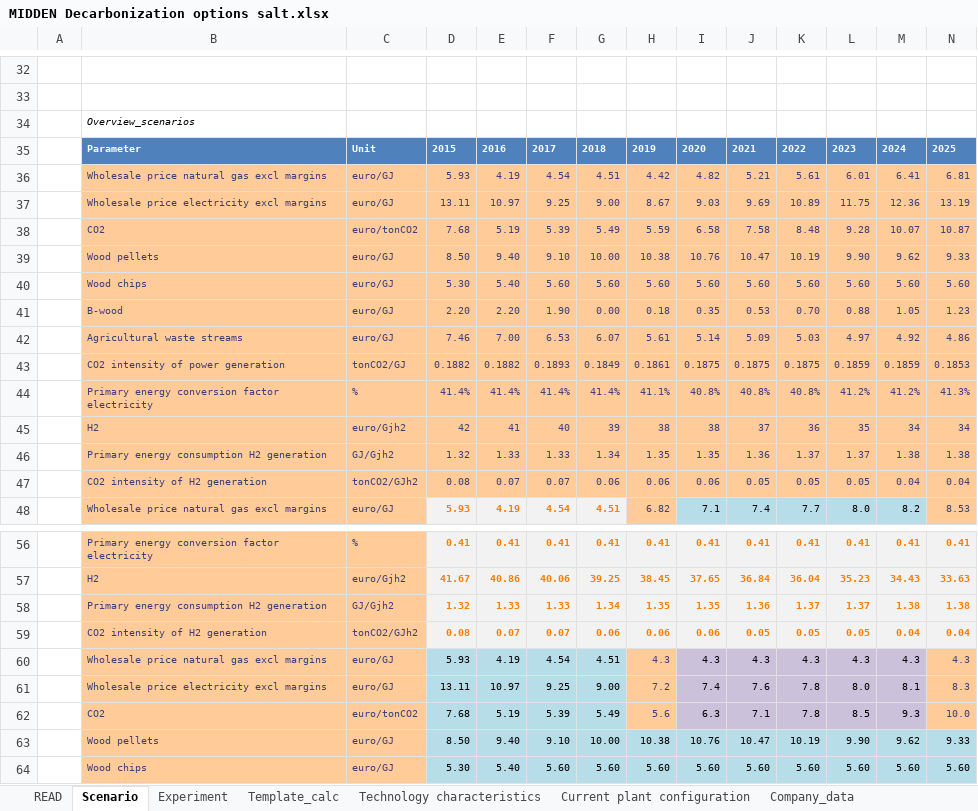
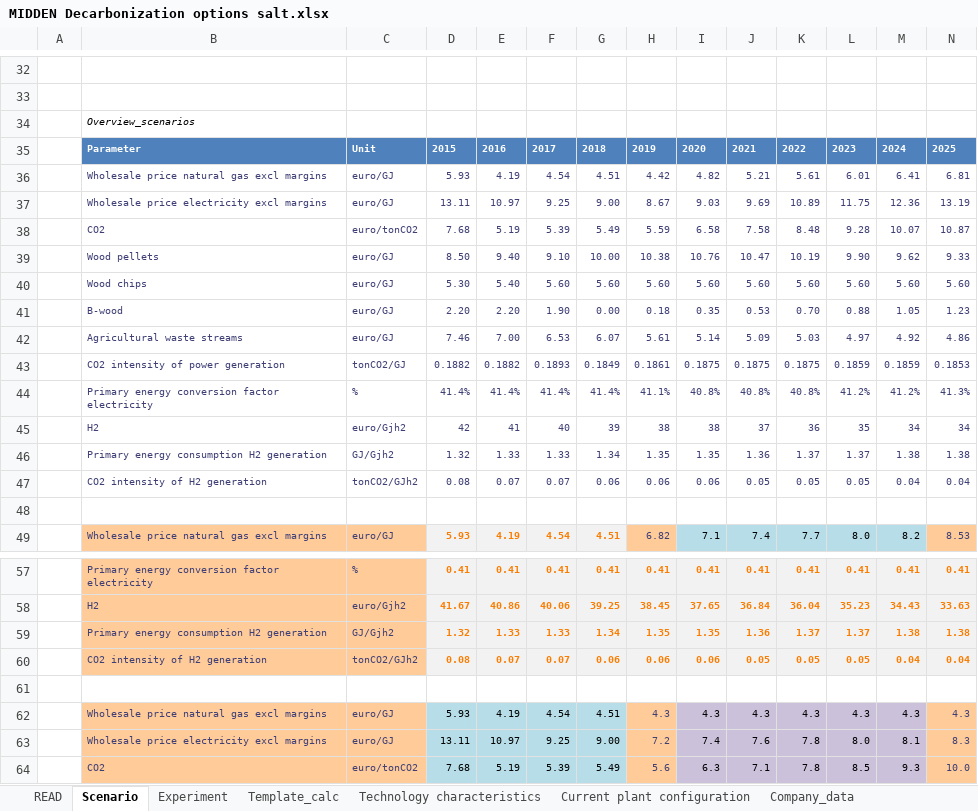
Before and after one commit to edzardscherpbier/Thesis-Edzard, an Excel workbook: MIDDEN-modeling/Models/MIDDEN Decarbonization options salt.xlsx, sheet Scenario, drawn as a sheet; only a part is shown, gaps mark what is left out; the shorter side is filled out with more unchanged rows; values as stored, in another font and other column widths than the file's, no borders; table styles not drawn; rows hold the shown columns only; the diff covers the shown part only; the diff names each change by its address in the sheet, - before the commit and + after, or states it on an @@ line.

```diff
--- a/MIDDEN-modeling/Models/MIDDEN Decarbonization options salt.xlsx (sheet Scenario)
+++ b/MIDDEN-modeling/Models/MIDDEN Decarbonization options salt.xlsx (sheet Scenario)
-B36:N47 fill: #FFCC99
+B36:N47 fill: none
+row 48: (empty)
+row 61: (empty)
```
Also changed, not shown: 39 added rows and cell formats elsewhere in this sheet, sheet Template_calc, sheet Experiment, sheet Technology characteristics, formulas that keep their value, hidden cells, 18 other files.
